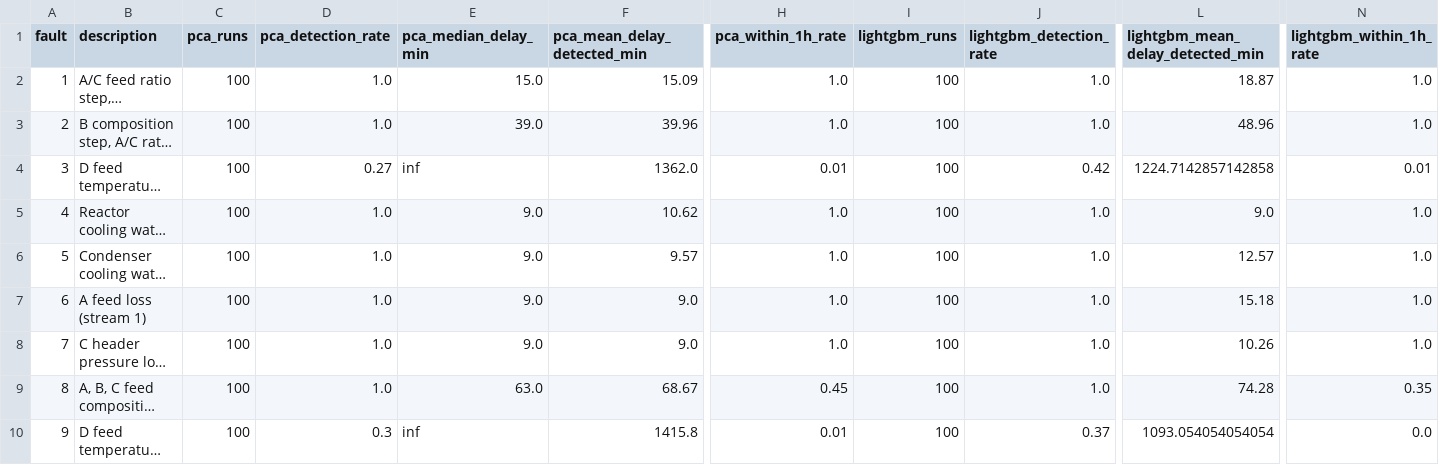
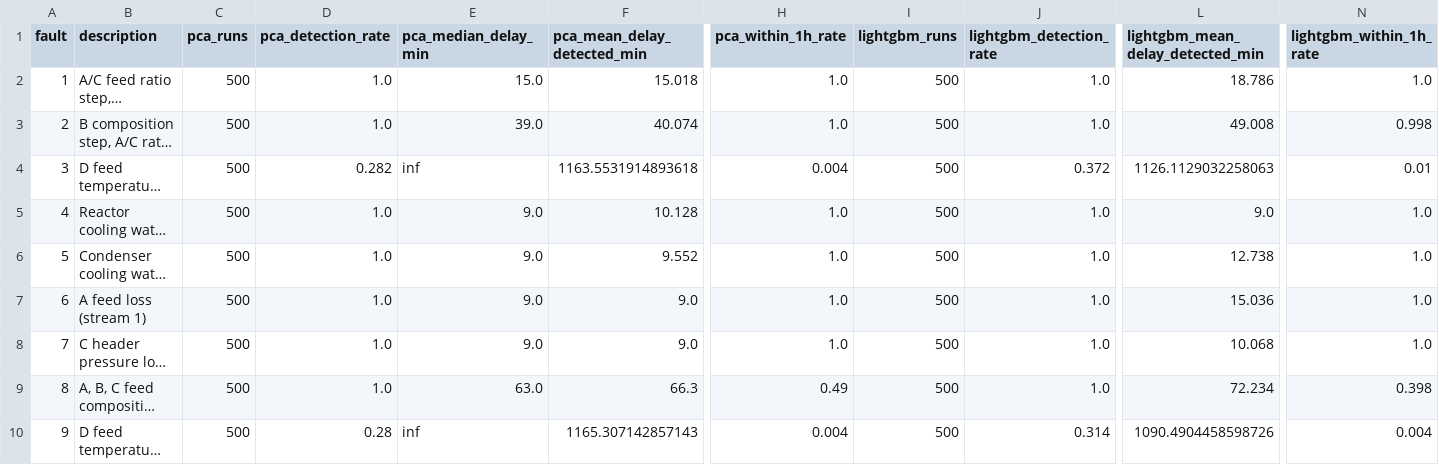
Before and after one commit to aboodshurbjy/tep-fault-detection, a CSV file: reports/results.csv, drawn as a sheet; only a part is shown, gaps mark what is left out; long unchanged cells end in …; the diff covers the shown part only; the diff names each change by its address in the sheet, - before the commit and + after, or states it on an @@ line.

```diff
--- a/reports/results.csv
+++ b/reports/results.csv
-C2:C10 (pca_runs): 100
+C2:C10 (pca_runs): 500
-F2 (pca_mean_delay_detected_min): 15.09
+F2 (pca_mean_delay_detected_min): 15.018
-I2:I10 (lightgbm_runs): 100
+I2:I10 (lightgbm_runs): 500
-L2 (lightgbm_mean_delay_detected_min): 18.87
+L2 (lightgbm_mean_delay_detected_min): 18.786
-F3 (pca_mean_delay_detected_min): 39.96
+F3 (pca_mean_delay_detected_min): 40.074
-L3 (lightgbm_mean_delay_detected_min): 48.96
+L3 (lightgbm_mean_delay_detected_min): 49.008
-N3 (lightgbm_within_1h_rate): 1.0
+N3 (lightgbm_within_1h_rate): 0.998
-D4 (pca_detection_rate): 0.27
+D4 (pca_detection_rate): 0.282
-F4 (pca_mean_delay_detected_min): 1362.0
+F4 (pca_mean_delay_detected_min): 1163.5531914893618
-H4 (pca_within_1h_rate): 0.01
+H4 (pca_within_1h_rate): 0.004
-J4 (lightgbm_detection_rate): 0.42
+J4 (lightgbm_detection_rate): 0.372
-L4 (lightgbm_mean_delay_detected_min): 1224.7142857142858
+L4 (lightgbm_mean_delay_detected_min): 1126.1129032258063
-F5 (pca_mean_delay_detected_min): 10.62
+F5 (pca_mean_delay_detected_min): 10.128
-F6 (pca_mean_delay_detected_min): 9.57
+F6 (pca_mean_delay_detected_min): 9.552
-L6 (lightgbm_mean_delay_detected_min): 12.57
+L6 (lightgbm_mean_delay_detected_min): 12.738
-L7 (lightgbm_mean_delay_detected_min): 15.18
+L7 (lightgbm_mean_delay_detected_min): 15.036
-L8 (lightgbm_mean_delay_detected_min): 10.26
+L8 (lightgbm_mean_delay_detected_min): 10.068
-F9 (pca_mean_delay_detected_min): 68.67
+F9 (pca_mean_delay_detected_min): 66.3
-H9 (pca_within_1h_rate): 0.45
+H9 (pca_within_1h_rate): 0.49
-L9 (lightgbm_mean_delay_detected_min): 74.28
+L9 (lightgbm_mean_delay_detected_min): 72.234
-N9 (lightgbm_within_1h_rate): 0.35
+N9 (lightgbm_within_1h_rate): 0.398
-D10 (pca_detection_rate): 0.3
+D10 (pca_detection_rate): 0.28
-F10 (pca_mean_delay_detected_min): 1415.8
+F10 (pca_mean_delay_detected_min): 1165.307142857143
-H10 (pca_within_1h_rate): 0.01
+H10 (pca_within_1h_rate): 0.004
-J10 (lightgbm_detection_rate): 0.37
+J10 (lightgbm_detection_rate): 0.314
-L10 (lightgbm_mean_delay_detected_min): 1093.054054054054
+L10 (lightgbm_mean_delay_detected_min): 1090.4904458598726
-N10 (lightgbm_within_1h_rate): 0.0
+N10 (lightgbm_within_1h_rate): 0.004
```
Also changed, not shown: 91 edited cells elsewhere in this file, 2 other files.
